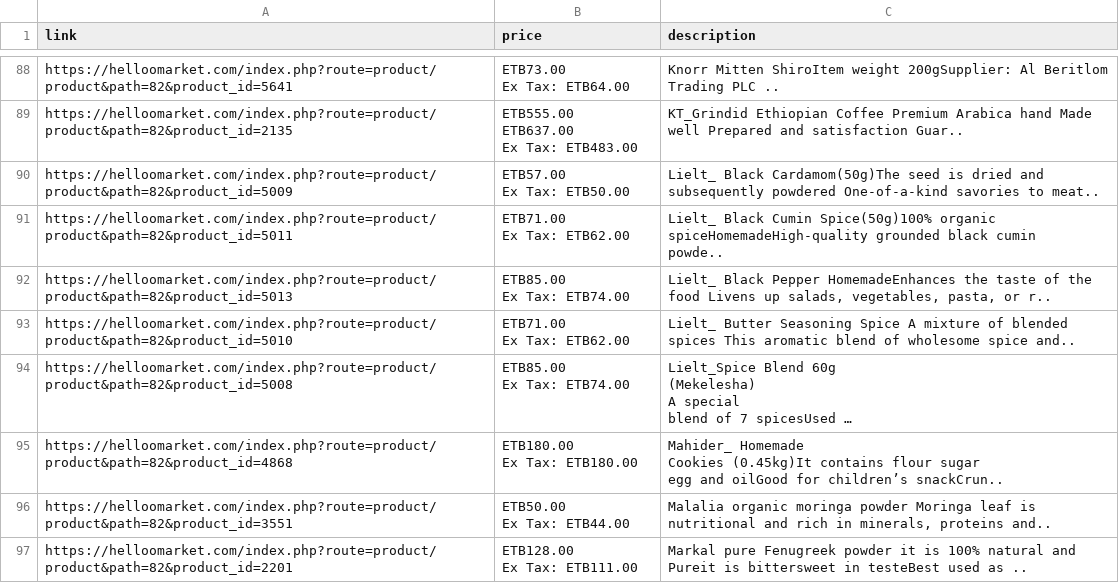
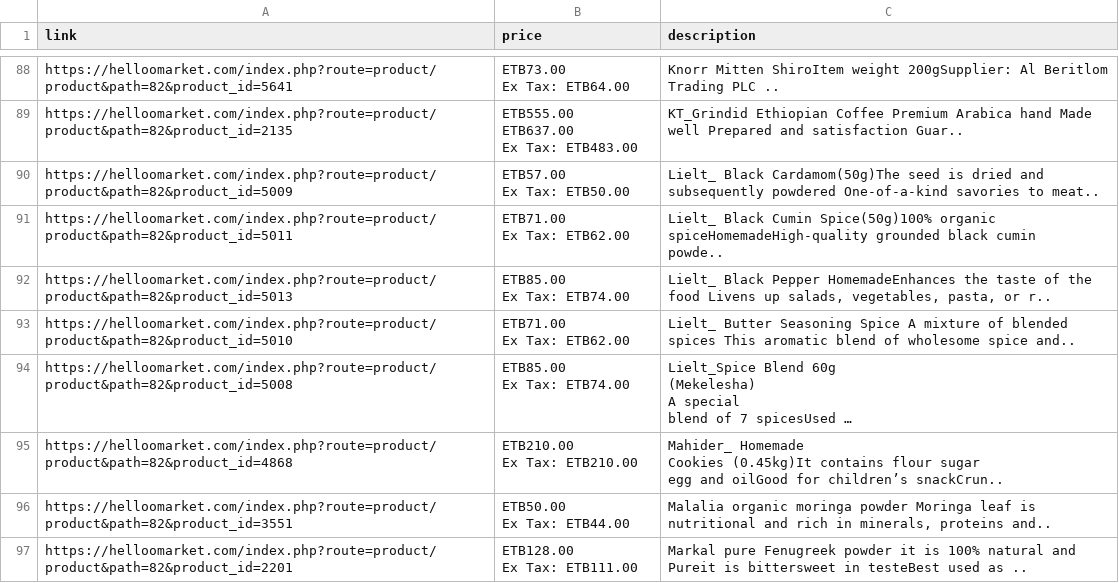
Before and after one commit to rexxgit/web-scraping, a CSV file: web-scraping/ecommerce/hellomarket.csv, drawn as a sheet; only a part is shown, gaps mark what is left out; long unchanged cells end in …; ↵ is a line break in a cell; the diff names each change by its address in the sheet, - before the commit and + after, or states it on an @@ line.

```diff
--- a/web-scraping/ecommerce/hellomarket.csv
+++ b/web-scraping/ecommerce/hellomarket.csv
-B95 (price): ETB180.00 ↵ Ex Tax: ETB180.00
+B95 (price): ETB210.00 ↵ Ex Tax: ETB210.00
```
